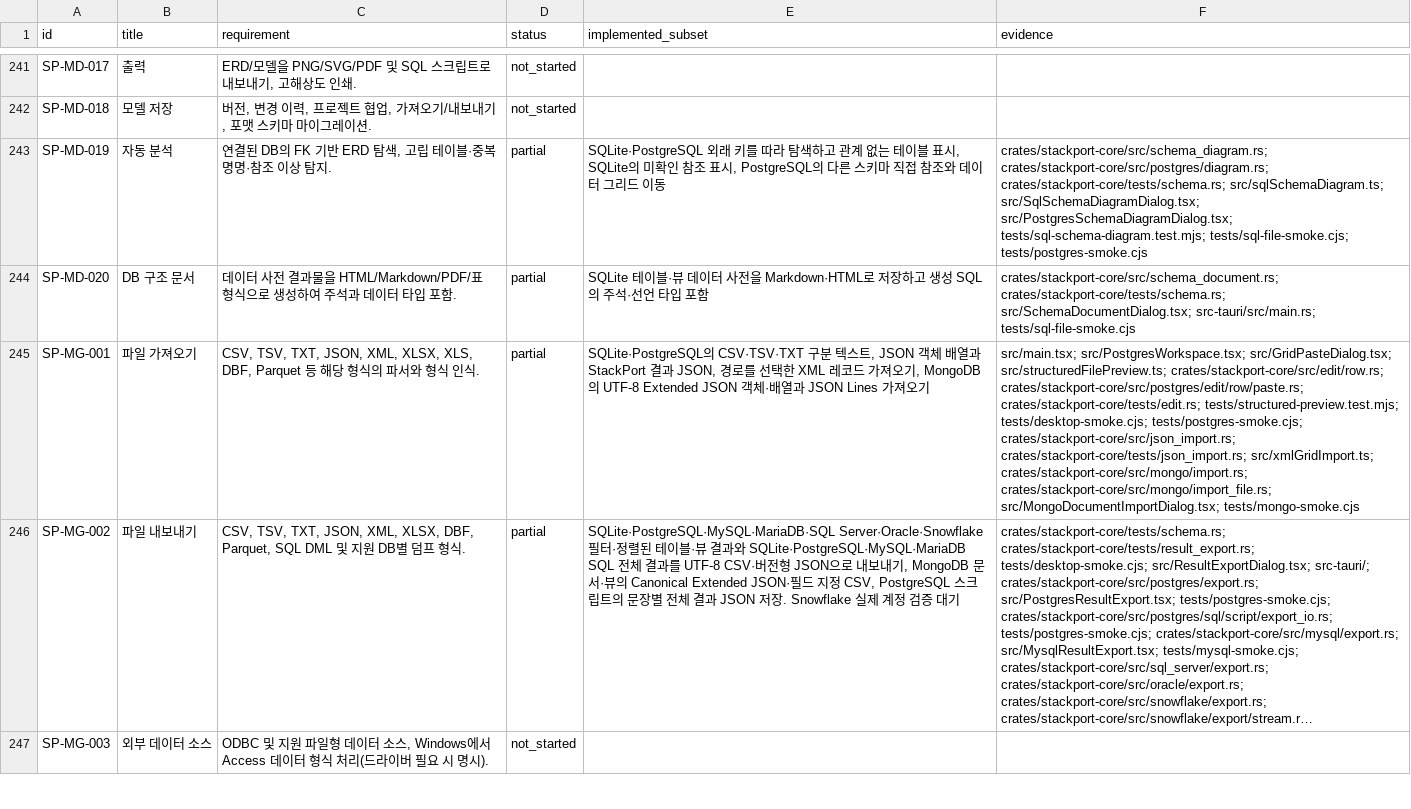
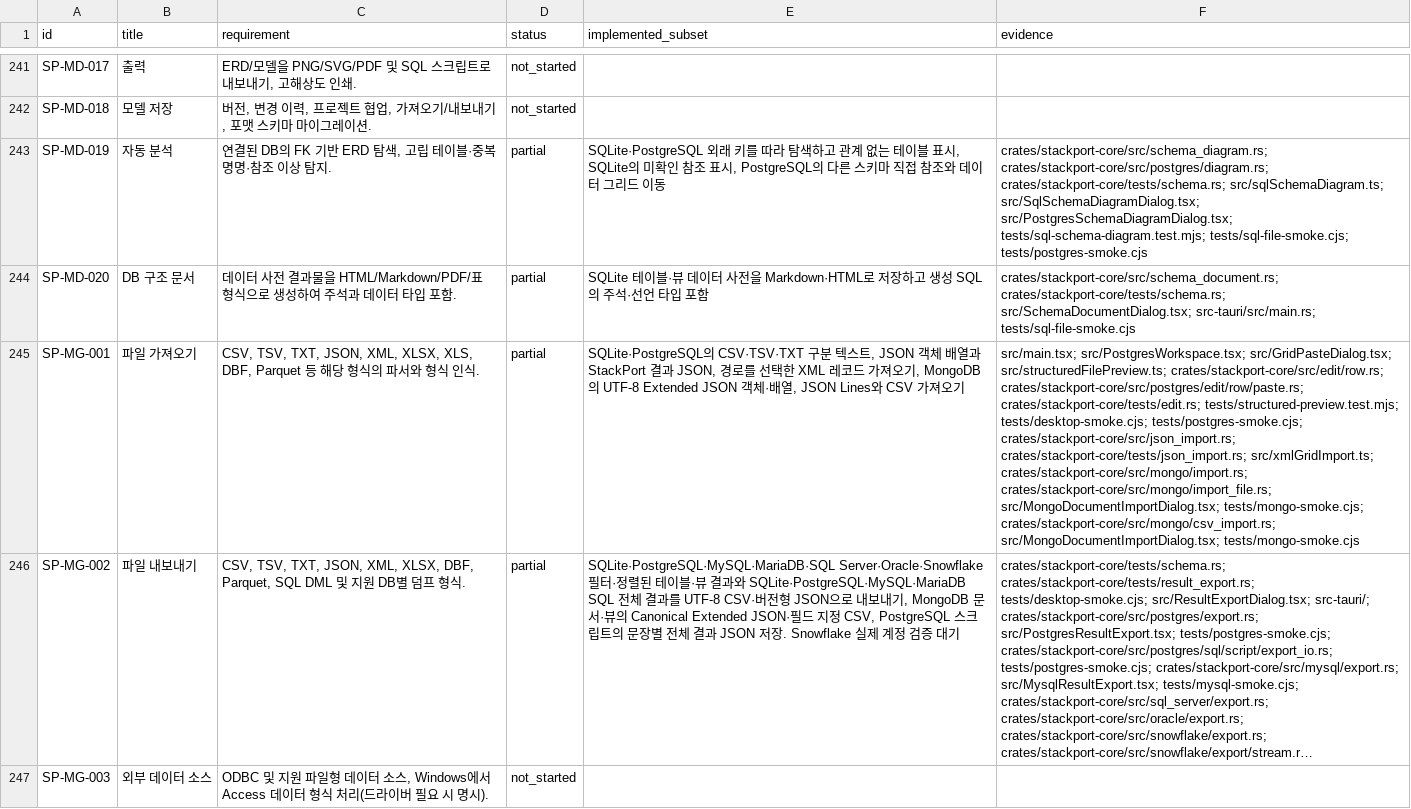
Before and after one commit to KimPolar/StackPort, a CSV file: docs/requirements.csv, drawn as a sheet; only a part is shown, gaps mark what is left out; long unchanged cells end in …; the diff covers the shown part only; the diff names each change by its address in the sheet, - before the commit and + after, or states it on an @@ line.

Commit message:
feat: map CSV columns to MongoDB BSON fields

```diff
--- a/docs/requirements.csv
+++ b/docs/requirements.csv
-E245 (implemented_subset): …체·배열과 JSON Lines 가져오기
+E245 (implemented_subset): …체·배열, JSON Lines와 CSV 가져오기
-F245 (evidence): …crates/stackport-core/src/mongo/import_file.rs; src/MongoDocumentImportDialog.tsx; tests/mongo-smoke.cjs
+F245 (evidence): …crates/stackport-core/src/mongo/import_file.rs; src/MongoDocumentImportDialog.tsx; tests/mongo-smoke.cjs; crates/stackport-core/src/mongo/csv_import.rs; src/MongoDocumentImportDialog.tsx; tests/mongo-smoke.cjs
```
Also changed, not shown: 8 edited cells elsewhere in this file, 13 other files.
